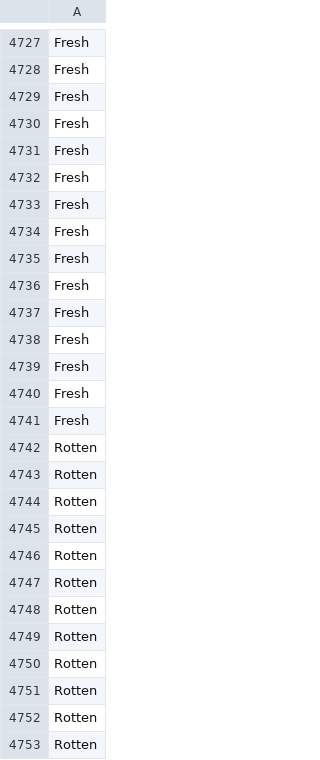
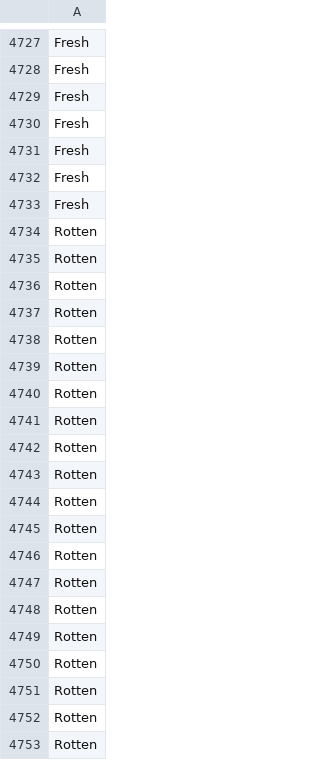
Before and after one commit to LuizLeineker/FruitClassification, a CSV file: y_train.csv (was y.csv), drawn as a sheet; only a part is shown, gaps mark what is left out; the shorter side is filled out with more unchanged rows; the diff covers the shown part only.

```diff
--- a/y.csv
+++ b/y_train.csv
@@ -4733,21 +4733 @@ Fresh
 Fresh
-Fresh
-Fresh
-Fresh
-Fresh
-Fresh
-Fresh
-Fresh
-Fresh
-Rotten
-Rotten
-Rotten
-Rotten
-Rotten
-Rotten
-Rotten
-Rotten
-Rotten
-Rotten
-Rotten
-Rotten
```
Also changed, not shown: 19 removed rows elsewhere in this file, 31 other files.
